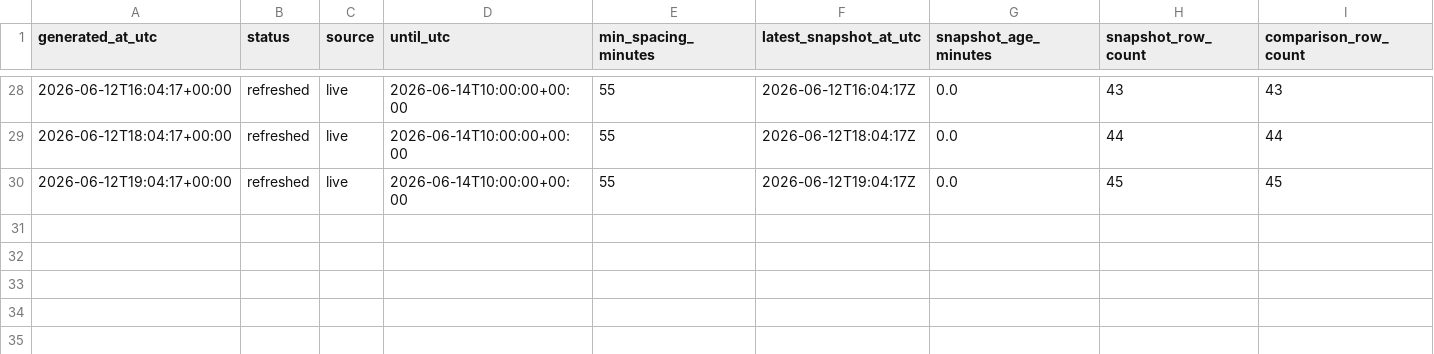
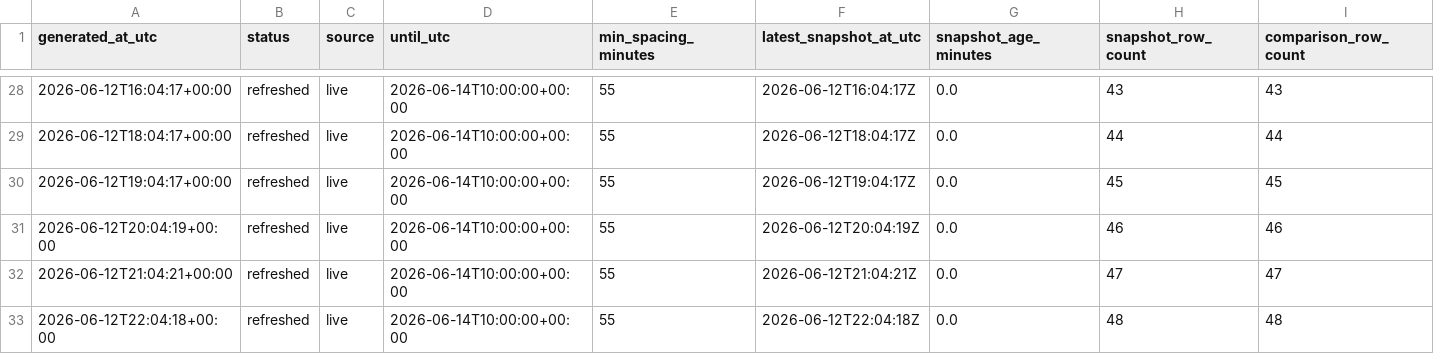
Before and after one commit to Pablozh123/multi-agent-orchestration-informational-efficiency, a CSV file: data/results/swiss_referendum_10mio_auto_refresh_log.csv, drawn as a sheet; only a part is shown, gaps mark what is left out; rows hold the shown columns only; the diff names each change by its address in the sheet, - before the commit and + after, or states it on an @@ line.

```diff
--- a/data/results/swiss_referendum_10mio_auto_refresh_log.csv
+++ b/data/results/swiss_referendum_10mio_auto_refresh_log.csv
+row 31: 2026-06-12T20:04:19+00:00 | refreshed | live | 2026-06-14T10:00:00+00:00 | 55 | 2026-06-12T20:04:19Z | 0.0 | 46 | 46
+row 32: 2026-06-12T21:04:21+00:00 | refreshed | live | 2026-06-14T10:00:00+00:00 | 55 | 2026-06-12T21:04:21Z | 0.0 | 47 | 47
+row 33: 2026-06-12T22:04:18+00:00 | refreshed | live | 2026-06-14T10:00:00+00:00 | 55 | 2026-06-12T22:04:18Z | 0.0 | 48 | 48
```
Also changed, not shown: data/results/swiss_referendum_10mio_comparison.csv, data/results/swiss_referendum_10mio_latest_source_comparison.csv, 10 other files.
